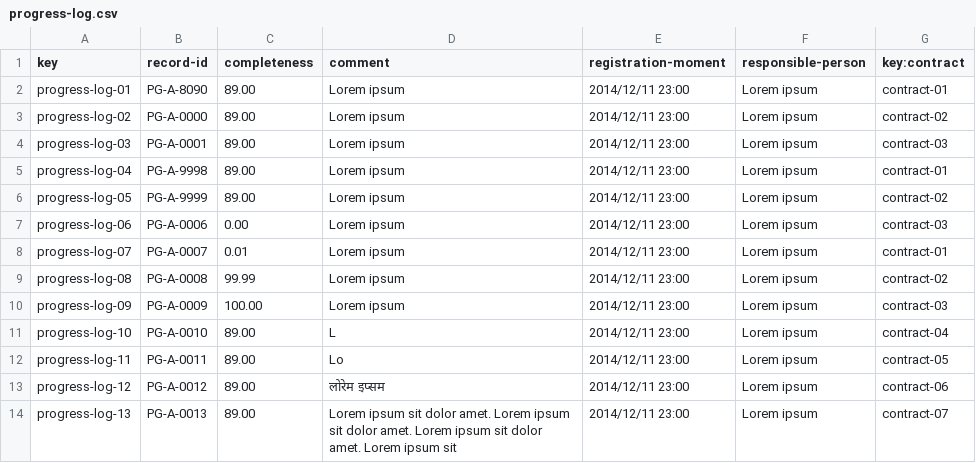
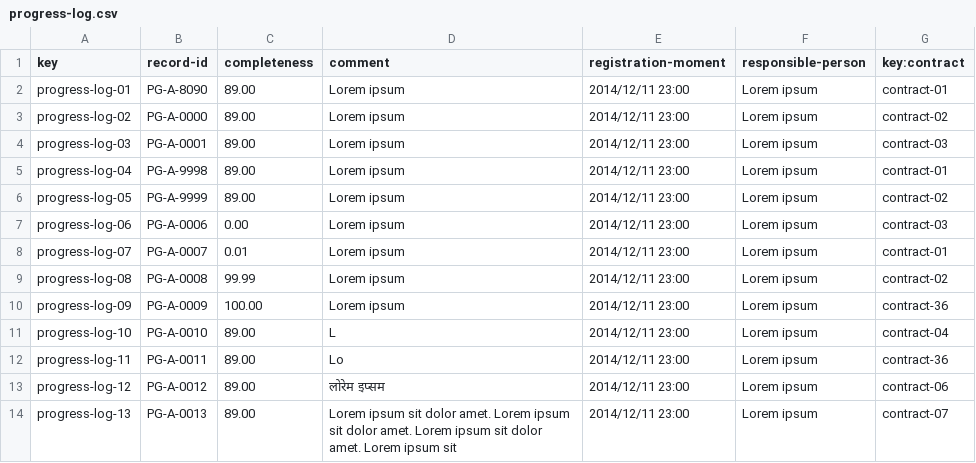
Before and after one commit to C1-010/Acme-SF-D03, a CSV file: src/main/webapp/WEB-INF/resources/sample-data/progress-log.csv, drawn as a sheet; only a part is shown.

Commit message:
D03-S2-R07-Client progress logs create, update and delete methods

```diff
--- a/src/main/webapp/WEB-INF/resources/sample-data/progress-log.csv
+++ b/src/main/webapp/WEB-INF/resources/sample-data/progress-log.csv
@@ -9,5 +9,5 @@ progress-log-07,PG-A-0007,0.01,Lorem ipsum,2014/12/11 23:00,Lorem ipsum,contract
 progress-log-08,PG-A-0008,99.99,Lorem ipsum,2014/12/11 23:00,Lorem ipsum,contract-02
-progress-log-09,PG-A-0009,100.00,Lorem ipsum,2014/12/11 23:00,Lorem ipsum,contract-03
+progress-log-09,PG-A-0009,100.00,Lorem ipsum,2014/12/11 23:00,Lorem ipsum,contract-36
 progress-log-10,PG-A-0010,89.00,L,2014/12/11 23:00,Lorem ipsum,contract-04
-progress-log-11,PG-A-0011,89.00,Lo,2014/12/11 23:00,Lorem ipsum,contract-05
+progress-log-11,PG-A-0011,89.00,Lo,2014/12/11 23:00,Lorem ipsum,contract-36
 progress-log-12,PG-A-0012,89.00,लोरेम इप्सम,2014/12/11 23:00,Lorem ipsum,contract-06
```
Also changed, not shown: 10 other files.
